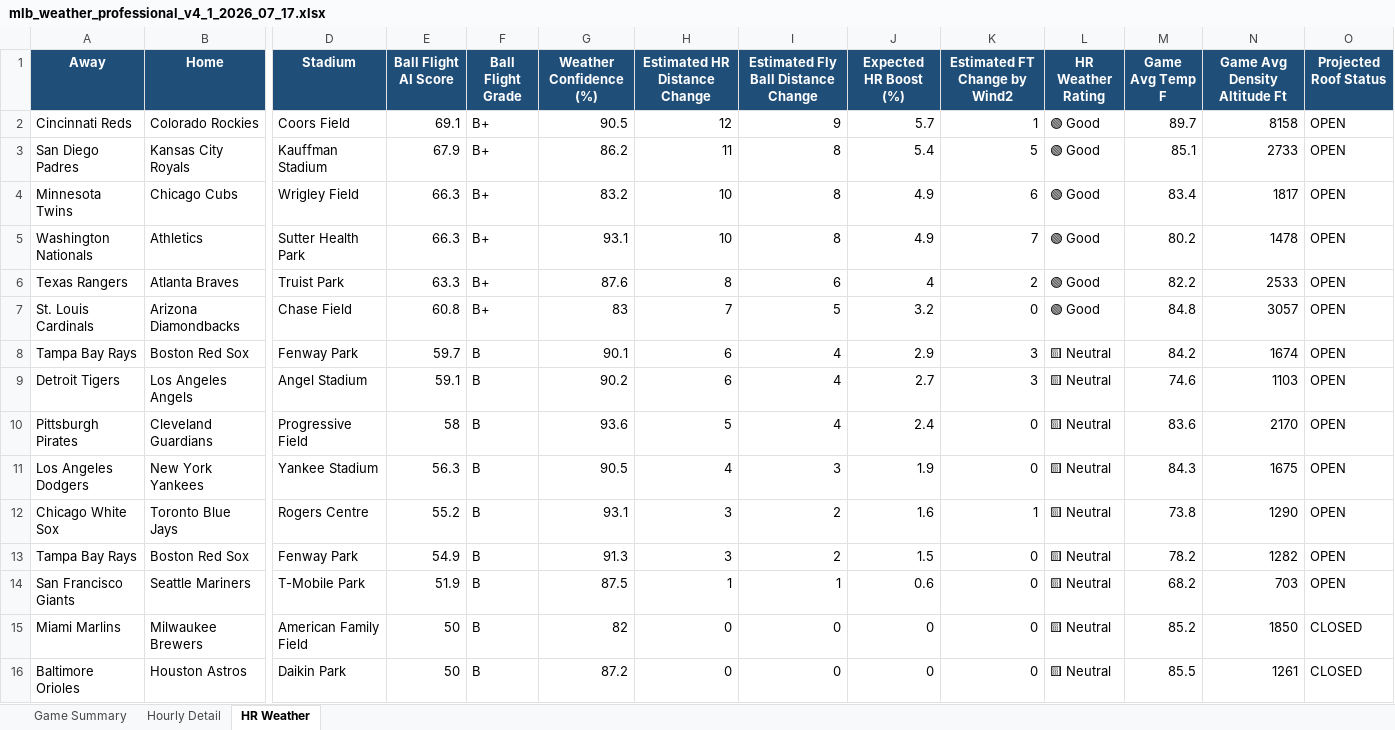
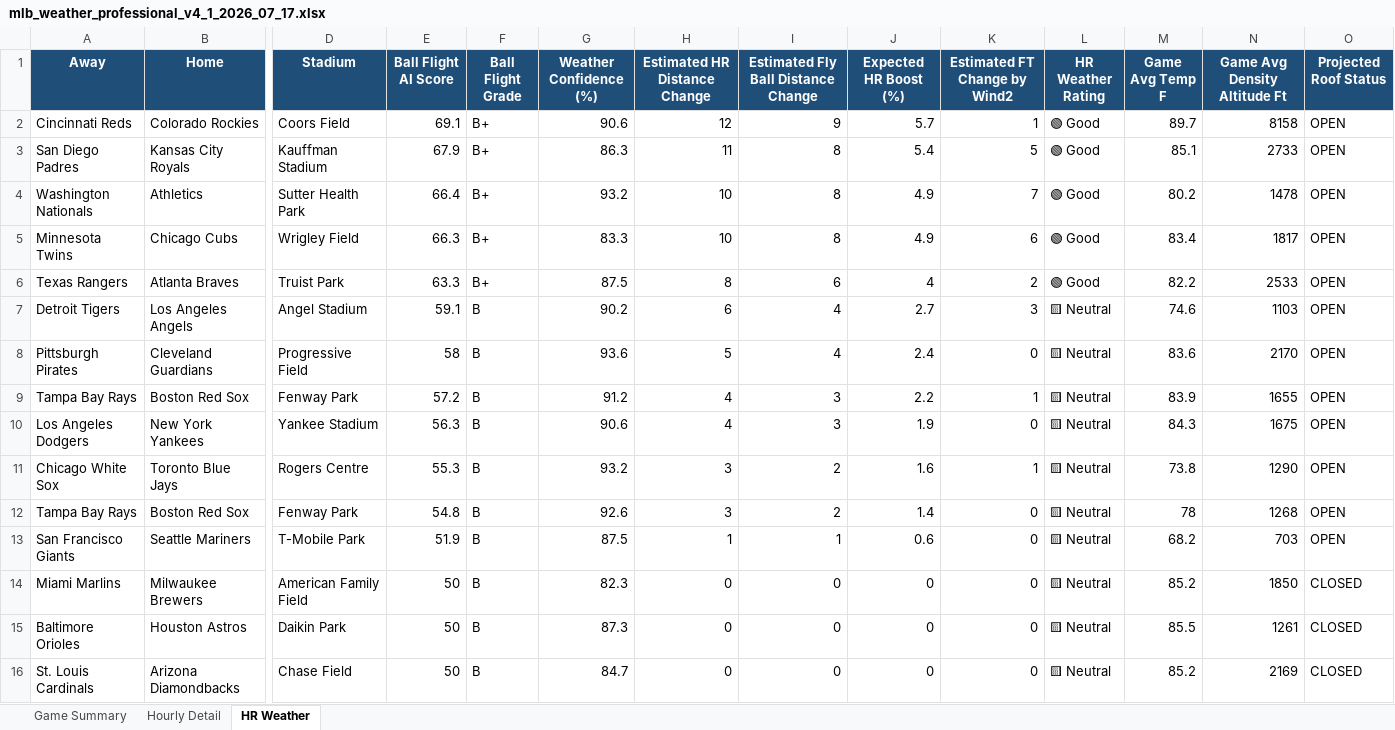
Before and after one commit to pzbaseball/mlb-site-data, an Excel workbook: mlb_weather_professional_v4_1_2026_07_17.xlsx, sheet HR Weather, drawn as a sheet; only a part is shown, gaps mark what is left out; values as stored, in another font and other column widths than the file's, no borders; conditional formats not drawn; removed rows and columns are numbered as before the commit, all else as after; rows hold the shown columns only; the diff names each change by its address in the sheet, - before the commit and + after, or states it on an @@ line.

Commit message:
Update MLB weather 2026-07-16 10:55 PM PT

```diff
--- a/mlb_weather_professional_v4_1_2026_07_17.xlsx (sheet HR Weather)
+++ b/mlb_weather_professional_v4_1_2026_07_17.xlsx (sheet HR Weather)
-G2 (Weather Confidence (%)): 90.5
+G2 (Weather Confidence (%)): 90.6
-G3 (Weather Confidence (%)): 86.2
+G3 (Weather Confidence (%)): 86.3
+row 4: Washington Nationals | Athletics | Sutter Health Park | 66.4 | B+ | 93.2 | 10 | 8 | 4.9 | 7 | 🟢 Good | 80.2 | 1478 | OPEN
-G5 (Weather Confidence (%)): 83.2
+G5 (Weather Confidence (%)): 83.3
-row 5: Washington Nationals | Athletics | Sutter Health Park | 66.3 | B+ | 93.1 | 10 | 8 | 4.9 | 7 | 🟢 Good | 80.2 | 1478 | OPEN
-G6 (Weather Confidence (%)): 87.6
+G6 (Weather Confidence (%)): 87.5
-row 7: St. Louis Cardinals | Arizona Diamondbacks | Chase Field | 60.8 | B+ | 83 | 7 | 5 | 3.2 | 0 | 🟢 Good | 84.8 | 3057 | OPEN
-row 8: Tampa Bay Rays | Boston Red Sox | Fenway Park | 59.7 | B | 90.1 | 6 | 4 | 2.9 | 3 | 🟨 Neutral | 84.2 | 1674 | OPEN
+row 9: Tampa Bay Rays | Boston Red Sox | Fenway Park | 57.2 | B | 91.2 | 4 | 3 | 2.2 | 1 | 🟨 Neutral | 83.9 | 1655 | OPEN
-G10 (Weather Confidence (%)): 90.5
+G10 (Weather Confidence (%)): 90.6
-E11 (Ball Flight AI Score): 55.2
+E11 (Ball Flight AI Score): 55.3
-G11 (Weather Confidence (%)): 93.1
+G11 (Weather Confidence (%)): 93.2
-E12 (Ball Flight AI Score): 54.9
+E12 (Ball Flight AI Score): 54.8
-G12 (Weather Confidence (%)): 91.3
+G12 (Weather Confidence (%)): 92.6
-J12 (Expected HR Boost (%)): 1.5
+J12 (Expected HR Boost (%)): 1.4
-M12 (Game Avg Temp F): 78.2
+M12 (Game Avg Temp F): 78
-N12 (Game Avg Density Altitude Ft): 1282
+N12 (Game Avg Density Altitude Ft): 1268
-G14 (Weather Confidence (%)): 82
+G14 (Weather Confidence (%)): 82.3
-G15 (Weather Confidence (%)): 87.2
+G15 (Weather Confidence (%)): 87.3
+row 16: St. Louis Cardinals | Arizona Diamondbacks | Chase Field | 50 | B | 84.7 | 0 | 0 | 0 | 0 | 🟨 Neutral | 85.2 | 2169 | CLOSED
```
Also changed, not shown: sheet Hourly Detail, sheet Game Summary, 2 other files.
